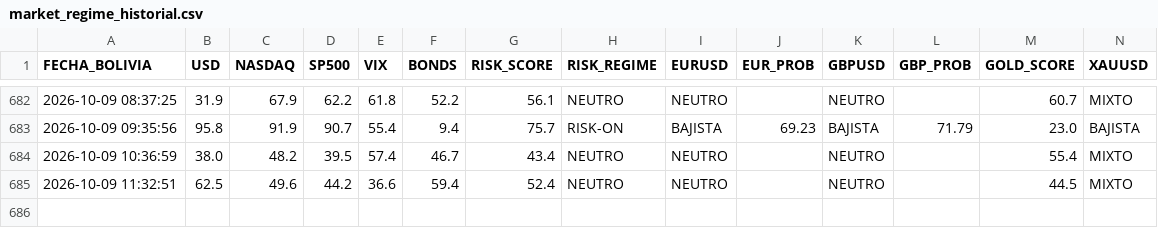
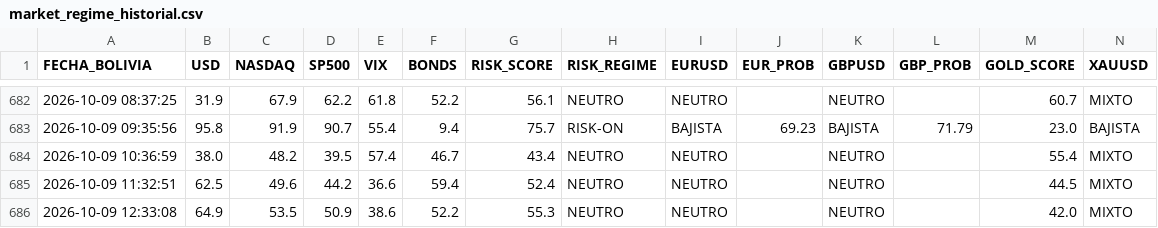
Before and after one commit to maycktupapi-cloud/will-streep-market-regime, a CSV file: market_regime_historial.csv, drawn as a sheet; only a part is shown, gaps mark what is left out; the diff names each change by its address in the sheet, - before the commit and + after, or states it on an @@ line.

```diff
--- a/market_regime_historial.csv
+++ b/market_regime_historial.csv
+row 686: 2026-10-09 12:33:08 | 64.9 | 53.5 | 50.9 | 38.6 | 52.2 | 55.3 | NEUTRO | NEUTRO |  | NEUTRO |  | 42.0 | MIXTO
```
